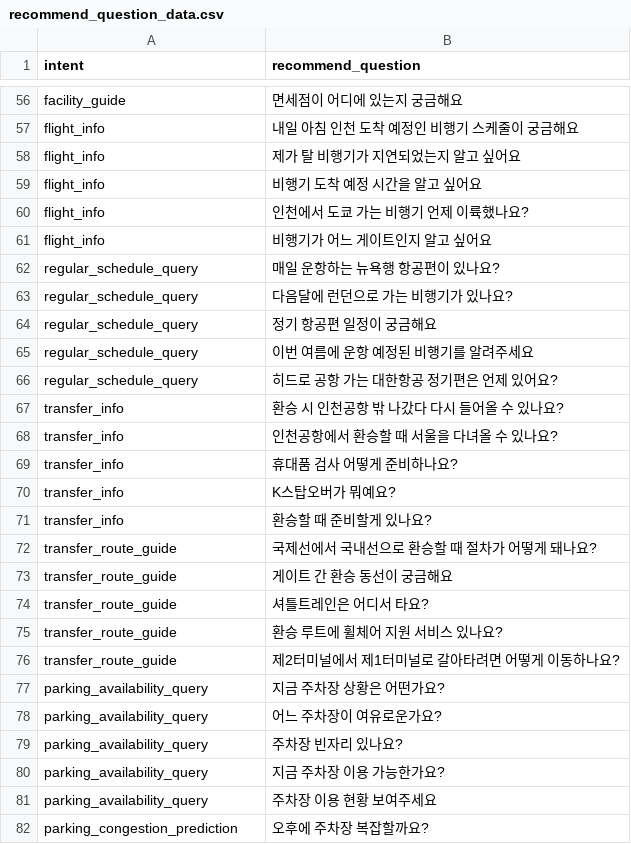
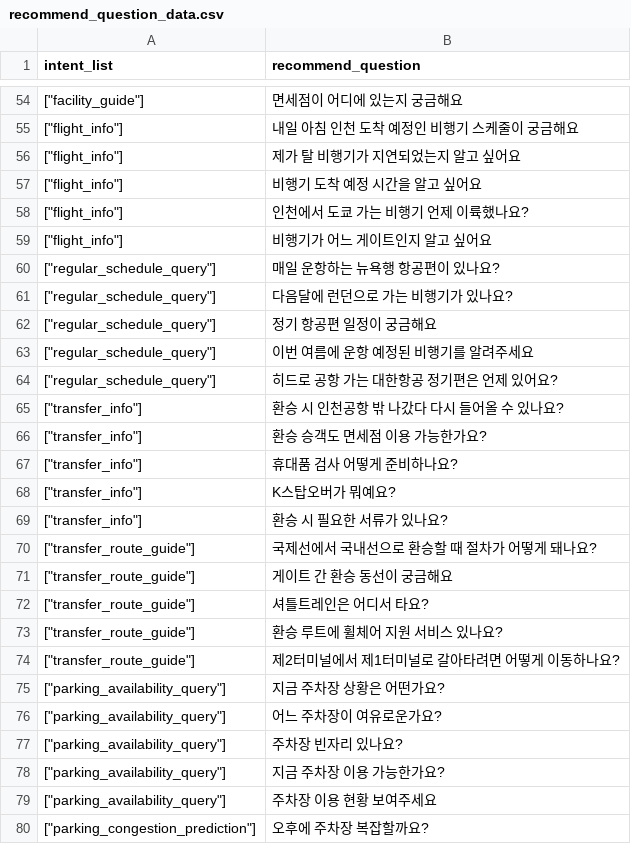
Before and after one commit to aivleCloudNative0715/ICN-AI-chatbot, a CSV file: ai/intent_classifier/data/recommend_question_data.csv, drawn as a sheet; only a part is shown, gaps mark what is left out; removed rows and columns are numbered as before the commit, all else as after; the diff covers the shown part only; the diff names each change by its address in the sheet, - before the commit and + after, or states it on an @@ line.

```diff
--- a/ai/intent_classifier/data/recommend_question_data.csv
+++ b/ai/intent_classifier/data/recommend_question_data.csv
-A1: intent
+A1: intent_list
-A54 (intent_list): facility_guide
+A54 (intent_list): ["facility_guide"]
-A55:A59 (intent_list): flight_info
+A55:A59 (intent_list): ["flight_info"]
-A60:A64 (intent_list): regular_schedule_query
+A60:A64 (intent_list): ["regular_schedule_query"]
-A65 (intent_list): transfer_info
+A65 (intent_list): ["transfer_info"]
-row 68: transfer_info | 인천공항에서 환승할 때 서울을 다녀올 수 있나요?
+row 66: ["transfer_info"] | 환승 승객도 면세점 이용 가능한가요?
-A67:A68 (intent_list): transfer_info
+A67:A68 (intent_list): ["transfer_info"]
-row 71: transfer_info | 환승할 때 준비할게 있나요?
+row 69: ["transfer_info"] | 환승 시 필요한 서류가 있나요?
-A70:A74 (intent_list): transfer_route_guide
+A70:A74 (intent_list): ["transfer_route_guide"]
-A75:A79 (intent_list): parking_availability_query
+A75:A79 (intent_list): ["parking_availability_query"]
-A80 (intent_list): parking_congestion_prediction
+A80 (intent_list): ["parking_congestion_prediction"]
```
Also changed, not shown: 10 added rows, 12 removed rows and 62 edited cells elsewhere in this file, 5 other files.
